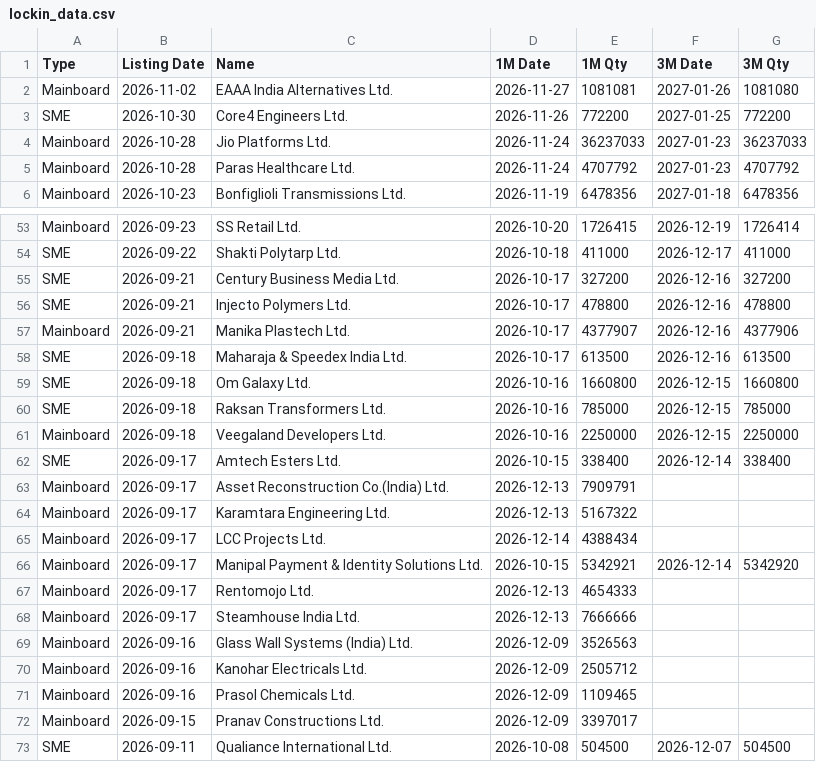
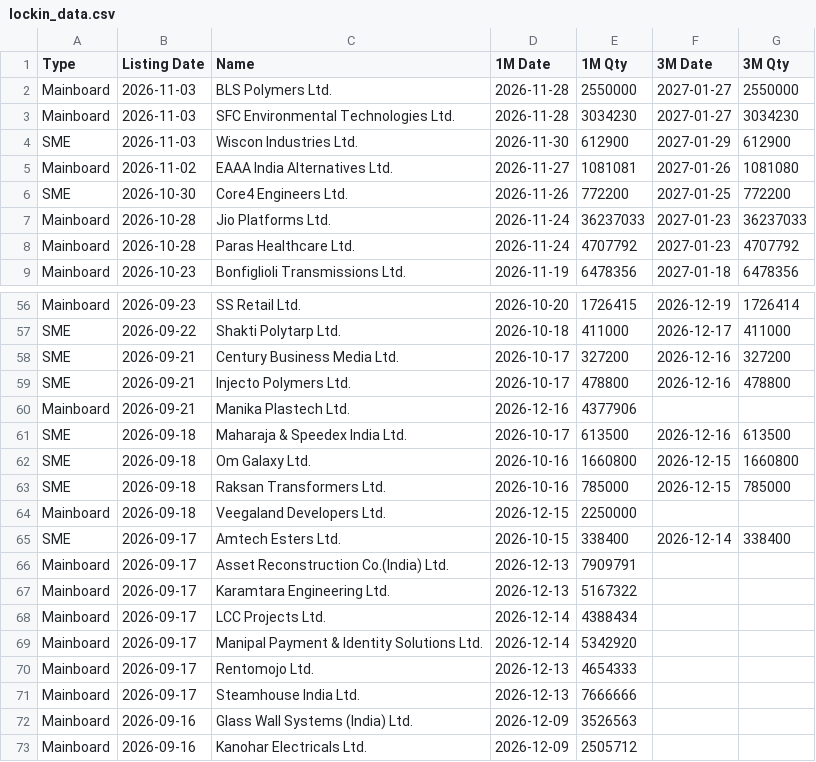
Before and after one commit to vineetsm999-byte/ipo---lockin, a CSV file: lockin_data.csv, drawn as a sheet; only a part is shown, gaps mark what is left out; the shorter side is filled out with more unchanged rows.

Commit message:
Update lock-in data 2026-11-03

```diff
--- a/lockin_data.csv
+++ b/lockin_data.csv
@@ -1,2 +1,5 @@
 Type,Listing Date,Name,1M Date,1M Qty,3M Date,3M Qty
+Mainboard,2026-11-03,BLS Polymers Ltd.,2026-11-28,2550000,2027-01-27,2550000
+Mainboard,2026-11-03,SFC Environmental Technologies Ltd.,2026-11-28,3034230,2027-01-27,3034230
+SME,2026-11-03,Wiscon Industries Ltd.,2026-11-30,612900,2027-01-29,612900
 Mainboard,2026-11-02,EAAA India Alternatives Ltd.,2026-11-27,1081081,2027-01-26,1081080
@@ -56,3 +59,3 @@ SME,2026-09-21,Century Business Media Ltd.,2026-10-17,327200,2026-12-16,327200
 SME,2026-09-21,Injecto Polymers Ltd.,2026-10-17,478800,2026-12-16,478800
-Mainboard,2026-09-21,Manika Plastech Ltd.,2026-10-17,4377907,2026-12-16,4377906
+Mainboard,2026-09-21,Manika Plastech Ltd.,2026-12-16,4377906,,
 SME,2026-09-18,Maharaja & Speedex India Ltd.,2026-10-17,613500,2026-12-16,613500
@@ -60,3 +63,3 @@ SME,2026-09-18,Om Galaxy Ltd.,2026-10-16,1660800,2026-12-15,1660800
 SME,2026-09-18,Raksan Transformers Ltd.,2026-10-16,785000,2026-12-15,785000
-Mainboard,2026-09-18,Veegaland Developers Ltd.,2026-10-16,2250000,2026-12-15,2250000
+Mainboard,2026-09-18,Veegaland Developers Ltd.,2026-12-15,2250000,,
 SME,2026-09-17,Amtech Esters Ltd.,2026-10-15,338400,2026-12-14,338400
@@ -65,3 +68,3 @@ Mainboard,2026-09-17,Karamtara Engineering Ltd.,2026-12-13,5167322,,
 Mainboard,2026-09-17,LCC Projects Ltd.,2026-12-14,4388434,,
-Mainboard,2026-09-17,Manipal Payment & Identity Solutions Ltd.,2026-10-15,5342921,2026-12-14,5342920
+Mainboard,2026-09-17,Manipal Payment & Identity Solutions Ltd.,2026-12-14,5342920,,
 Mainboard,2026-09-17,Rentomojo Ltd.,2026-12-13,4654333,,
```
